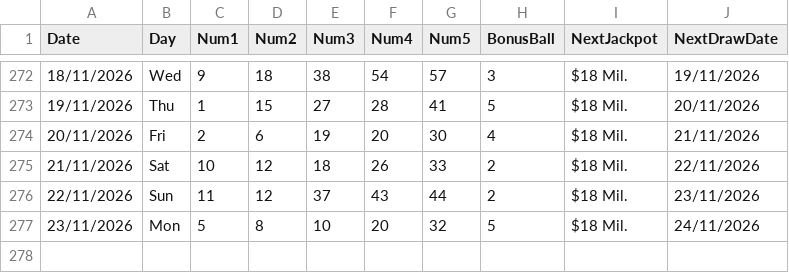
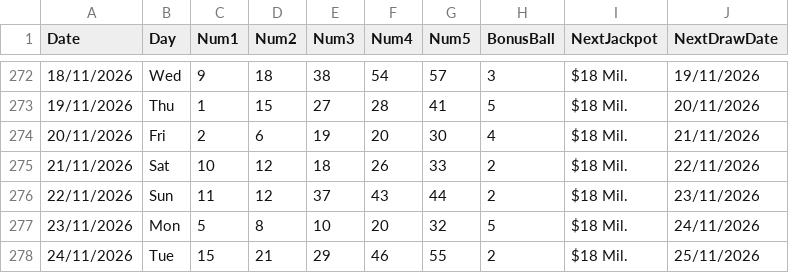
Before and after one commit to AndreiDus/lotoapp-data, a CSV file: data/USA/Millionaire for Life.csv, drawn as a sheet; only a part is shown, gaps mark what is left out; the diff names each change by its address in the sheet, - before the commit and + after, or states it on an @@ line.

Commit message:
Automated Sync: Updated latest draw data for Millionaire For Life

```diff
--- a/data/USA/Millionaire for Life.csv
+++ b/data/USA/Millionaire for Life.csv
+row 278: 24/11/2026 | Tue | 15 | 21 | 29 | 46 | 55 | 2 | $18 Mil. | 25/11/2026
```
